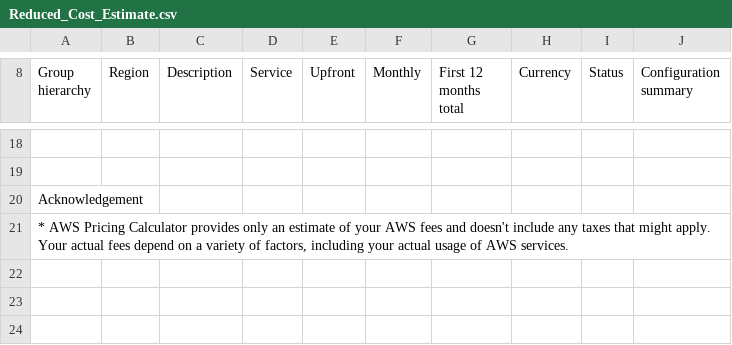
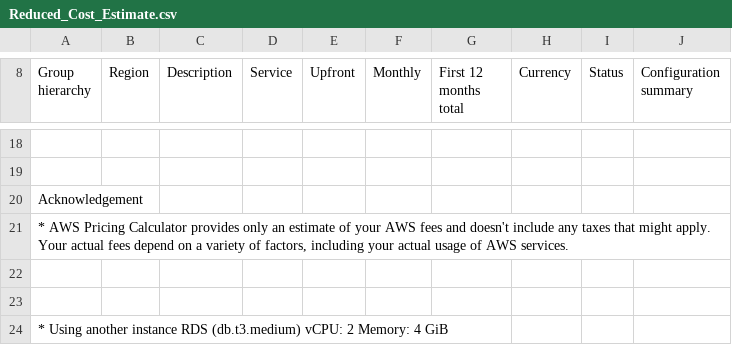
Before and after one commit to nhonvo/Udacity-Project2-Design-Provision-and-Monitor-AWS-Infrastructure-at-Scale, a CSV file: Reduced_Cost_Estimate.csv, drawn as a sheet; only a part is shown, gaps mark what is left out.

```diff
--- a/Reduced_Cost_Estimate.csv
+++ b/Reduced_Cost_Estimate.csv
@@ -21 +21,4 @@ Acknowledgement,,,,,,,,,
 "* AWS Pricing Calculator provides only an estimate of your AWS fees and doesn't include any taxes that might apply. Your actual fees depend on a variety of factors, including your actual usage of AWS services.",,,,,,,,,
+,,,,,,,,,
+,,,,,,,,,
+* Using another instance RDS (db.t3.medium) vCPU: 2 Memory: 4 GiB,,,,,,,,,
```
Also changed, not shown: Increased_Cost Estimate.csv, 3 other files.
